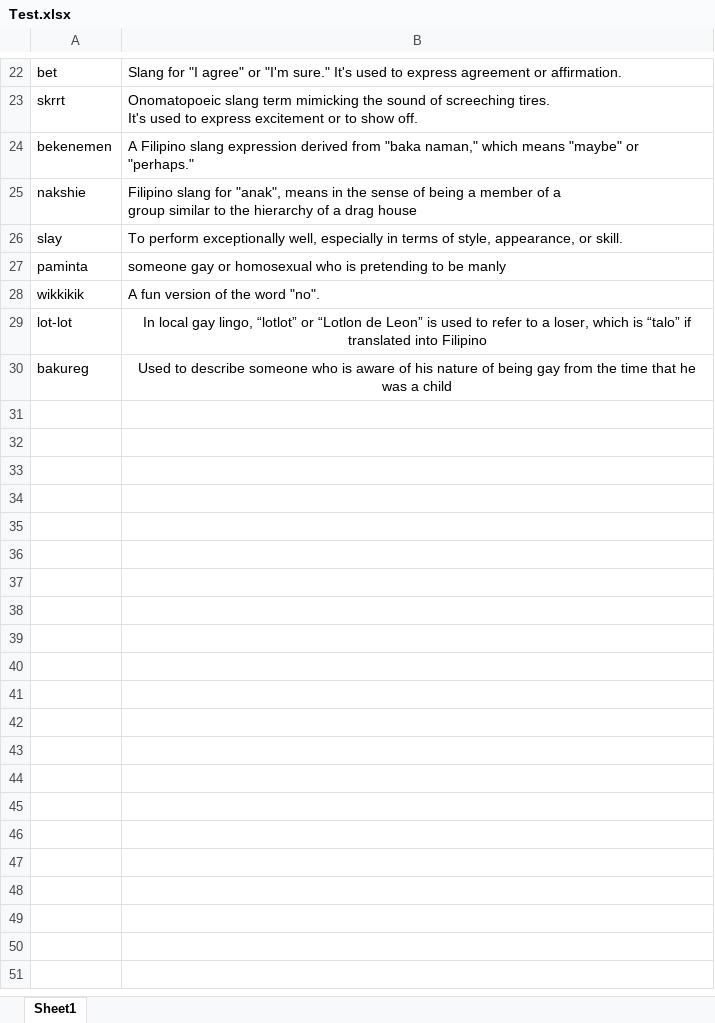
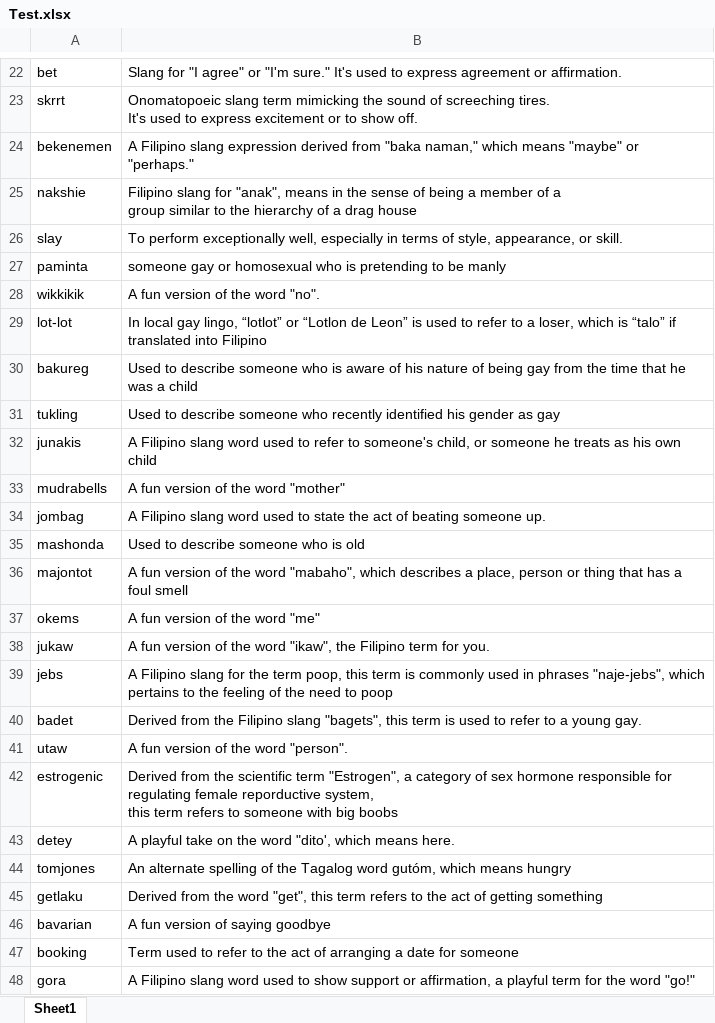
Before and after one commit to mkmtantip/FilipinoSlangTranslate, an Excel workbook: Test.xlsx, sheet Sheet1, drawn as a sheet; only a part is shown, gaps mark what is left out; values as stored, in another font and other column widths than the file's, no borders; charts and pictures not drawn; ↵ is a line break in a cell; the diff covers the shown part only; the diff names each change by its address in the sheet, - before the commit and + after, or states it on an @@ line.

Commit message:
changed dataset

```diff
--- a/Test.xlsx (sheet Sheet1)
+++ b/Test.xlsx (sheet Sheet1)
-B29:B30 alignment: center
+B29:B30 alignment: left
+row 31: tukling | Used to describe someone who recently identified his gender as gay
+row 32: junakis | A Filipino slang word used to refer to someone's child, or someone he treats as his own child
+row 33: mudrabells | A fun version of the word "mother"
+row 34: jombag | A Filipino slang word used to state the act of beating someone up.
+row 35: mashonda | Used to describe someone who is old
+row 36: majontot | A fun version of the word "mabaho", which describes a place, person or thing that has a foul smell
+row 37: okems | A fun version of the word "me"
+row 38: jukaw | A fun version of the word "ikaw", the Filipino term for you.
+row 39: jebs | A Filipino slang for the term poop, this term is commonly used in phrases "naje-jebs", which pertains to the feeling of the need to poop
+row 40: badet | Derived from the Filipino slang "bagets", this term is used to refer to a young gay.
+row 41: utaw | A fun version of the word "person".
+row 42: estrogenic | Derived from the scientific term "Estrogen", a category of sex hormone responsible for regulating female reporductive system, ↵ this term refers to someone with big boobs
+row 43: detey | A playful take on the word "dito', which means here.
+row 44: tomjones | An alternate spelling of the Tagalog word gutóm, which means hungry
+row 45: getlaku | Derived from the word "get", this term refers to the act of getting something
+row 46: bavarian | A fun version of saying goodbye
+row 47: booking | Term used to refer to the act of arranging a date for someone
+row 48: gora | A Filipino slang word used to show support or affirmation, a playful term for the word "go!"
```
Also changed, not shown: 82 added rows and 10 edited cells elsewhere in this sheet, charts or pictures, Pronounciation.xlsx.
